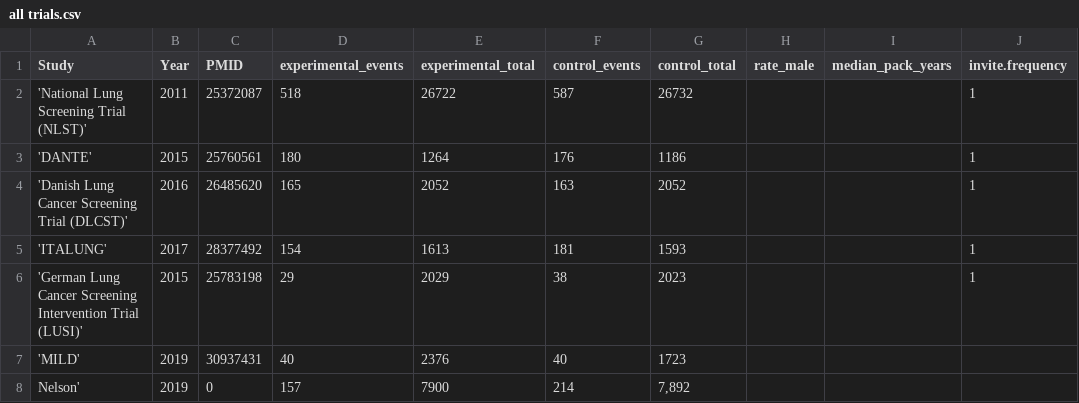
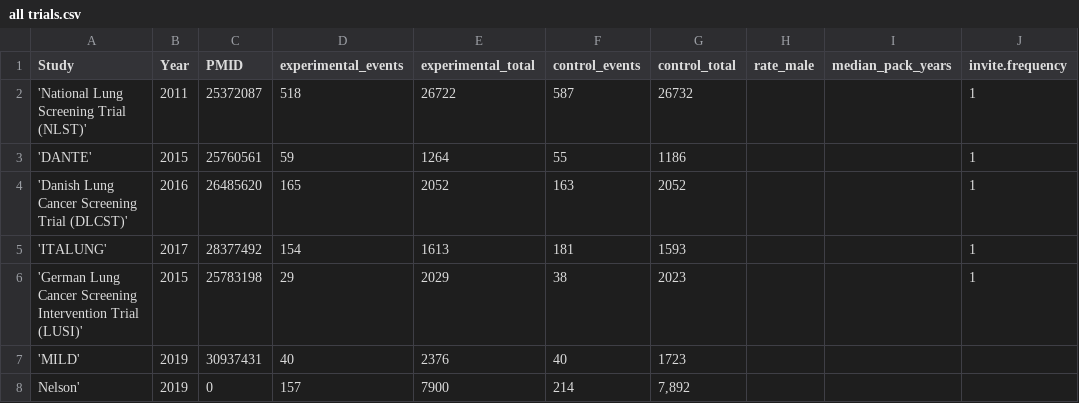
Before and after one commit to openMetaAnalysis/Lung-cancer-screening-with-low-dose-computed-tomography, a CSV file: files/data/all trials.csv, drawn as a sheet; only a part is shown; the diff names each change by its address in the sheet, - before the commit and + after, or states it on an @@ line.

Commit message:
Update all trials.csv

```diff
--- a/files/data/all trials.csv
+++ b/files/data/all trials.csv
-D3 (experimental_events): 180
+D3 (experimental_events): 59
-F3 (control_events): 176
+F3 (control_events): 55
```
